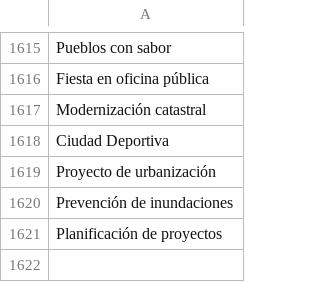
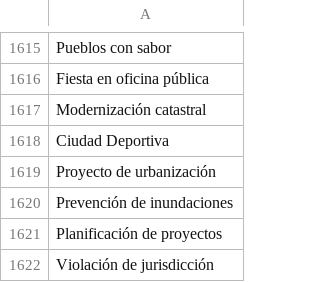
Before and after one commit to thelonious9/radio, a CSV file: Tema.csv, drawn as a sheet; only a part is shown, gaps mark what is left out; the diff names each change by its address in the sheet, - before the commit and + after, or states it on an @@ line.

Commit message:
Violación de jurisdicción

```diff
--- a/Tema.csv
+++ b/Tema.csv
+row 1622: Violación de jurisdicción
```
